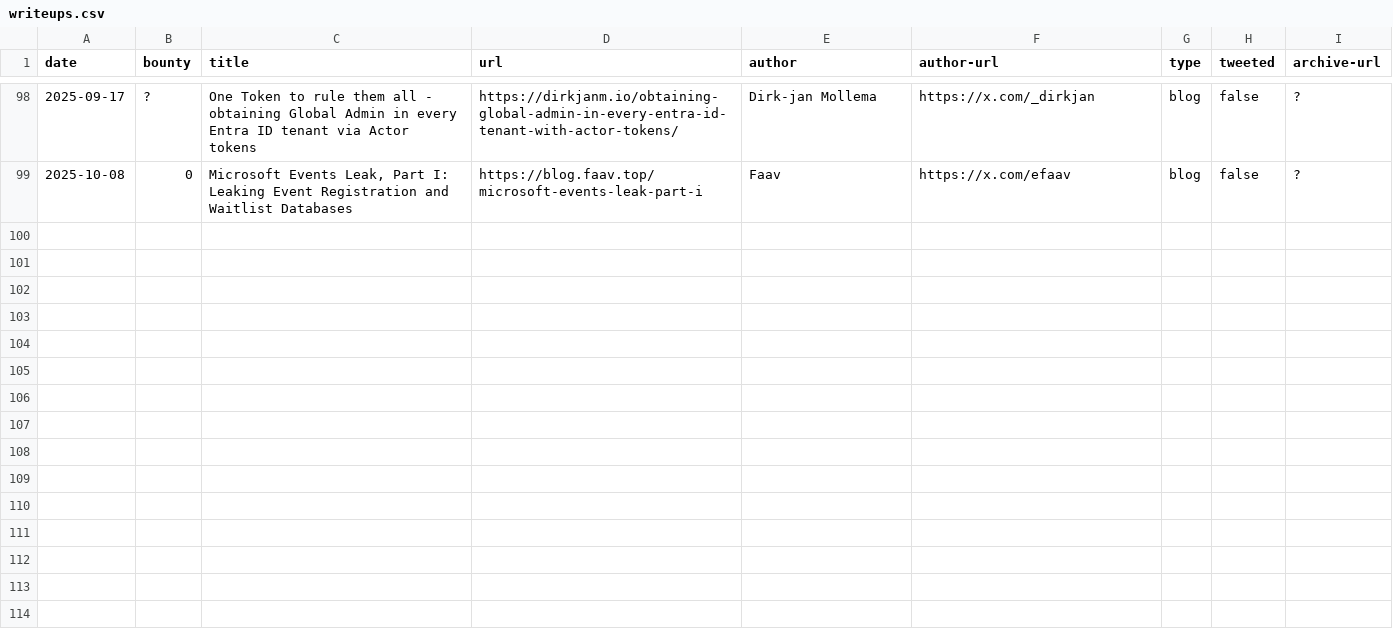
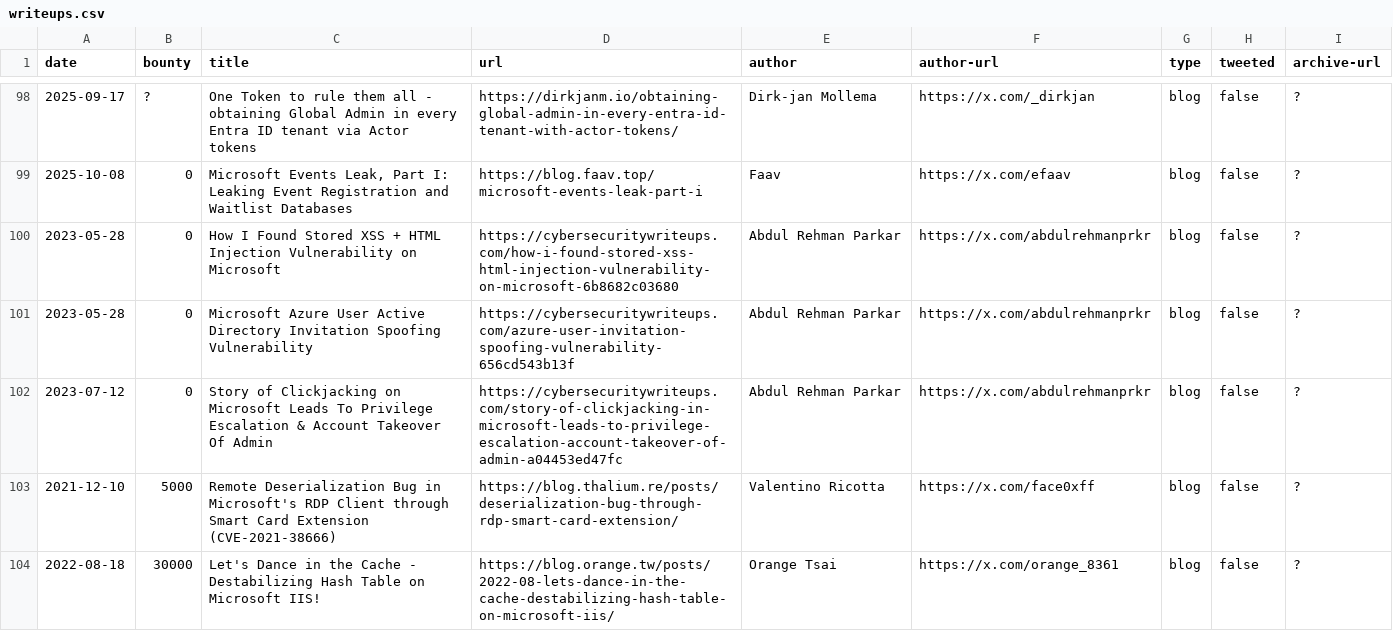
Before and after one commit to bribes/awesome-msrc-writeups, a CSV file: writeups.csv, drawn as a sheet; only a part is shown, gaps mark what is left out; the diff covers the shown part only; the diff names each change by its address in the sheet, - before the commit and + after, or states it on an @@ line.

Commit message:
Batch

```diff
--- a/writeups.csv
+++ b/writeups.csv
+row 100: 2023-05-28 | 0 | How I Found Stored XSS + HTML Injection Vulnerability on Microsoft | https://cybersecuritywriteups.com/how-i-found-stored-xss-html-injection-vulnerability-on-microsoft-6b8682c03680 | Abdul Rehman Parkar | https://x.com/abdulrehmanprkr | blog | false | ?
+row 101: 2023-05-28 | 0 | Microsoft Azure User Active Directory Invitation Spoofing Vulnerability | https://cybersecuritywriteups.com/azure-user-invitation-spoofing-vulnerability-656cd543b13f | Abdul Rehman Parkar | https://x.com/abdulrehmanprkr | blog | false | ?
+row 102: 2023-07-12 | 0 | Story of Clickjacking on Microsoft Leads To Privilege Escalation & Account Takeover Of Admin | https://cybersecuritywriteups.com/story-of-clickjacking-in-microsoft-leads-to-privilege-escalation-account-takeover-of-admin-a04453ed47fc | Abdul Rehman Parkar | https://x.com/abdulrehmanprkr | blog | false | ?
+row 103: 2021-12-10 | 5000 | Remote Deserialization Bug in Microsoft's RDP Client through Smart Card Extension (CVE-2021-38666) | https://blog.thalium.re/posts/deserialization-bug-through-rdp-smart-card-extension/ | Valentino Ricotta | https://x.com/face0xff | blog | false | ?
+row 104: 2022-08-18 | 30000 | Let's Dance in the Cache - Destabilizing Hash Table on Microsoft IIS! | https://blog.orange.tw/posts/2022-08-lets-dance-in-the-cache-destabilizing-hash-table-on-microsoft-iis/ | Orange Tsai | https://x.com/orange_8361 | blog | false | ?
```
Also changed, not shown: 4 added rows and 1 edited cell elsewhere in this file.
